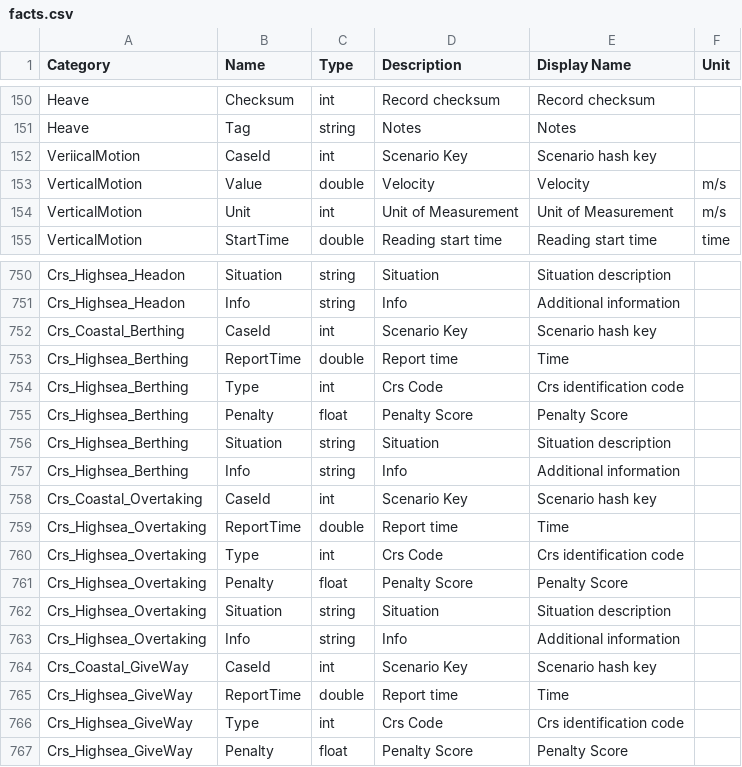
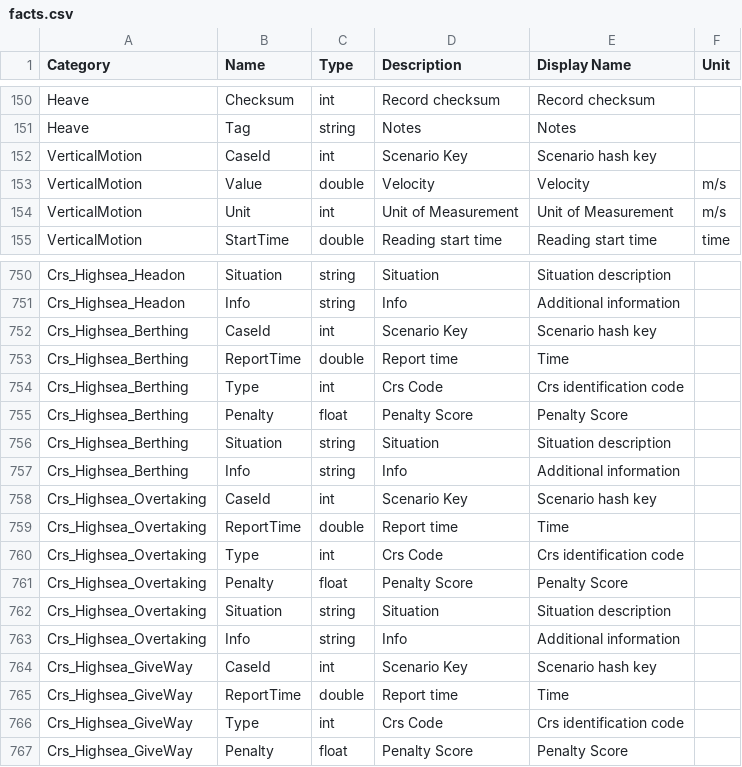
Before and after one commit to sreekants/cospy, a CSV file: config/data/facts.csv, drawn as a sheet; only a part is shown, gaps mark what is left out; the diff covers the shown part only.

```diff
--- a/config/data/facts.csv
+++ b/config/data/facts.csv
@@ -151,3 +151,3 @@ Heave,Checksum,int,Record checksum,Record checksum,
 Heave,Tag,string,Notes,Notes,
-VeriicalMotion,CaseId,int,Scenario Key, Scenario hash key,
+VerticalMotion,CaseId,int,Scenario Key, Scenario hash key,
 VerticalMotion,Value,double,Velocity,Velocity,m/s
@@ -751,3 +751,3 @@ Crs_Highsea_Headon,Situation,string,Situation,Situation description,
 Crs_Highsea_Headon,Info,string,Info,Additional information,
-Crs_Coastal_Berthing,CaseId,int,Scenario Key, Scenario hash key,
+Crs_Highsea_Berthing,CaseId,int,Scenario Key, Scenario hash key,
 Crs_Highsea_Berthing,ReportTime,double,Report time, Time,
@@ -757,3 +757,3 @@ Crs_Highsea_Berthing,Situation,string,Situation,Situation description,
 Crs_Highsea_Berthing,Info,string,Info,Additional information,
-Crs_Coastal_Overtaking,CaseId,int,Scenario Key, Scenario hash key,
+Crs_Highsea_Overtaking,CaseId,int,Scenario Key, Scenario hash key,
 Crs_Highsea_Overtaking,ReportTime,double,Report time, Time,
@@ -763,3 +763,3 @@ Crs_Highsea_Overtaking,Situation,string,Situation,Situation description,
 Crs_Highsea_Overtaking,Info,string,Info,Additional information,
-Crs_Coastal_GiveWay,CaseId,int,Scenario Key, Scenario hash key,
+Crs_Highsea_GiveWay,CaseId,int,Scenario Key, Scenario hash key,
 Crs_Highsea_GiveWay,ReportTime,double,Report time, Time,
```
Also changed, not shown: 14 added rows, 1 removed row and 18 edited cells elsewhere in this file, config/data/cube.csv, 41 other files.
